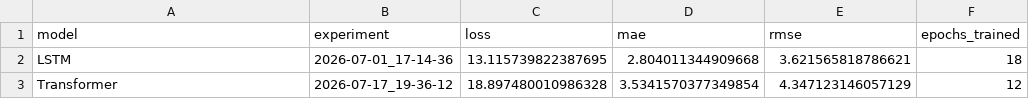
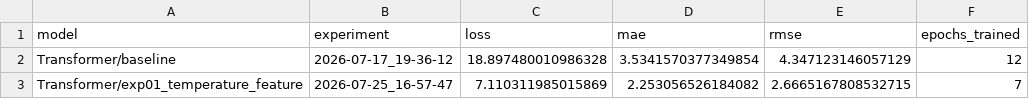
Before and after one commit to LarryGreen-alt/Temperature_Prediction_DeepLearning, a CSV file: models/comparison/comparison.csv, drawn as a sheet.

Commit message:
Give the Transformer baseline its own named subfolder
models/Transformer/exp01_temperature_feature/ sat as a sibling of
models/Transformer/experiments/, making the baseline's run-history folder
look like a stray next to a full named experiment. Move the baseline's
checkpoints/experiments under models/Transformer/baseline/ so every named
variant (baseline, exp01_temperature_feature, ...) has the same
{checkpoints/, experiments/<timestamp>/} shape, and update the
find_cached_experiment()/MODEL_ROOT call sites (model.py, compare.py
defaults, both notebooks) accordingly. Regenerated comparison.csv/chart to
reflect the renamed model label. LSTM is left as-is since it has no named
sub-experiments yet.

```diff
--- a/models/comparison/comparison.csv
+++ b/models/comparison/comparison.csv
@@ -1,3 +1,3 @@
 model,experiment,loss,mae,rmse,epochs_trained
-LSTM,2026-07-01_17-14-36,13.115739822387695,2.804011344909668,3.621565818786621,18
-Transformer,2026-07-17_19-36-12,18.897480010986328,3.5341570377349854,4.347123146057129,12
+Transformer/baseline,2026-07-17_19-36-12,18.897480010986328,3.5341570377349854,4.347123146057129,12
+Transformer/exp01_temperature_feature,2026-07-25_16-57-47,7.110311985015869,2.253056526184082,2.6665167808532715,7
```
Also changed, not shown: 15 other files.
